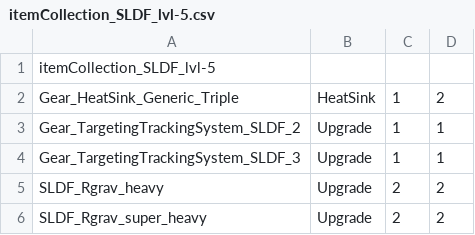
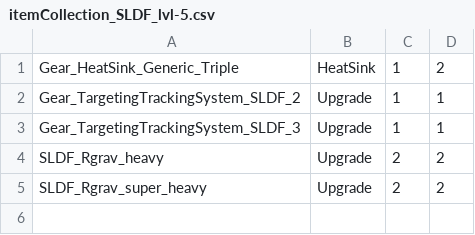
Before and after one commit to shaygover/BTHeatAndWeight, a CSV file: items/itemCollection_SLDF_lvl-5.csv, drawn as a sheet.

```diff
--- a/items/itemCollection_SLDF_lvl-5.csv
+++ b/items/itemCollection_SLDF_lvl-5.csv
@@ -1,2 +1 @@
-itemCollection_SLDF_lvl-5,,,
 Gear_HeatSink_Generic_Triple,HeatSink,1,2
```
Also changed, not shown: items/itemCollection_Components_base.csv, items/itemCollection_SLDF_lvl-6.csv, 6 other files.
